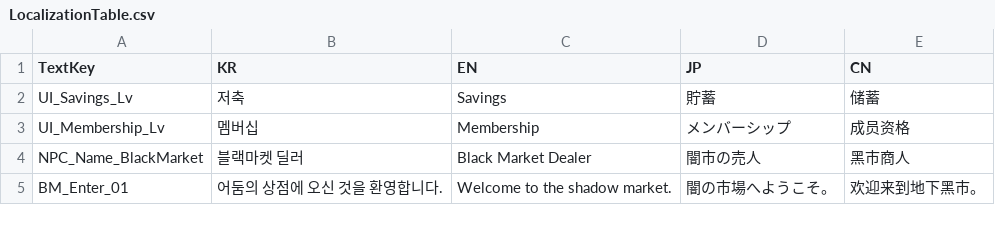
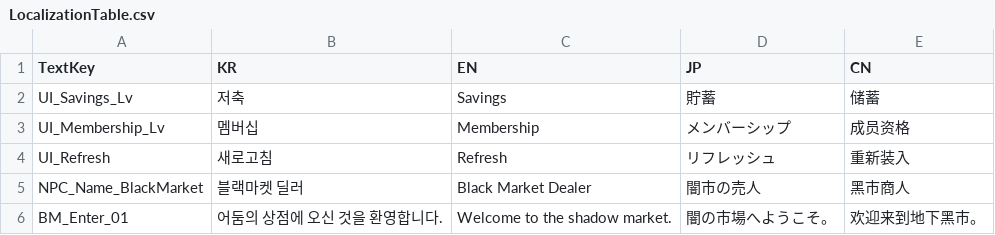
Before and after one commit to Rpatron0075/Substream, a CSV file: Assets/Resources/LocalizationTable.csv, drawn as a sheet; only a part is shown.

```diff
--- a/Assets/Resources/LocalizationTable.csv
+++ b/Assets/Resources/LocalizationTable.csv
@@ -3,2 +3,3 @@ UI_Savings_Lv,저축,Savings,貯蓄,储蓄
 UI_Membership_Lv,멤버십,Membership,メンバーシップ,成员资格
+UI_Refresh,새로고침,Refresh,リフレッシュ,重新装入
 NPC_Name_BlackMarket,블랙마켓 딜러,Black Market Dealer,闇市の売人,黑市商人
```
Also changed, not shown: 30 other files.
